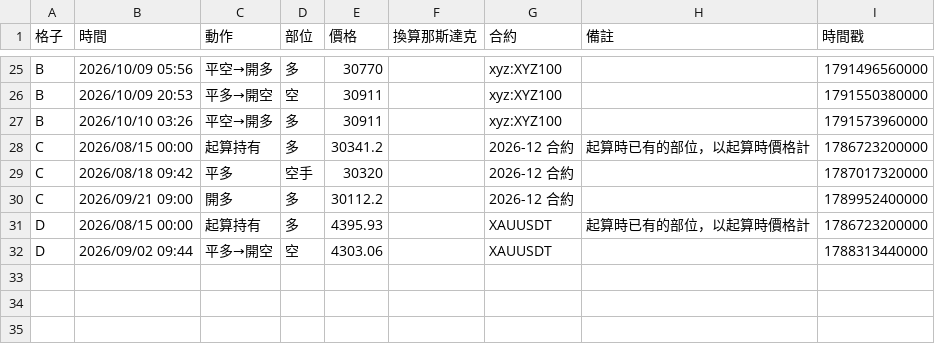
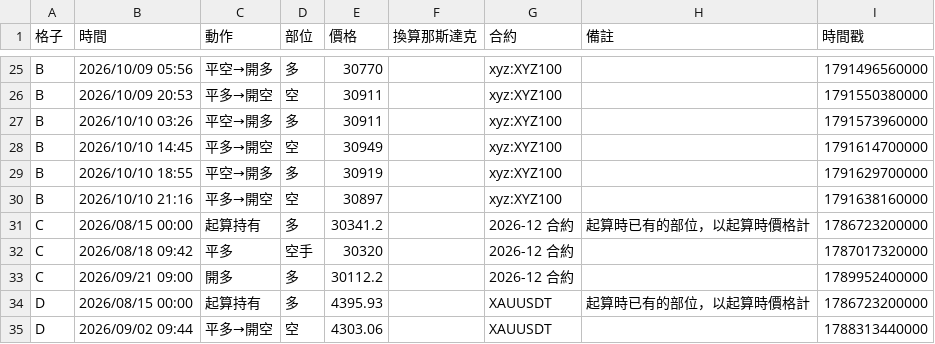
Before and after one commit to EASON-237588/index-trend-dashboard, a CSV file: 實際紀錄/進出紀錄.csv, drawn as a sheet; only a part is shown, gaps mark what is left out.

```diff
--- a/實際紀錄/進出紀錄.csv
+++ b/實際紀錄/進出紀錄.csv
@@ -27,2 +27,5 @@ B,2026/10/09 20:53,平多→開空,空,30911,,xyz:XYZ100,,1791550380000
 B,2026/10/10 03:26,平空→開多,多,30911,,xyz:XYZ100,,1791573960000
+B,2026/10/10 14:45,平多→開空,空,30949,,xyz:XYZ100,,1791614700000
+B,2026/10/10 18:55,平空→開多,多,30919,,xyz:XYZ100,,1791629700000
+B,2026/10/10 21:16,平多→開空,空,30897,,xyz:XYZ100,,1791638160000
 C,2026/08/15 00:00,起算持有,多,30341.2,,2026-12 合約,起算時已有的部位，以起算時價格計,1786723200000
```
